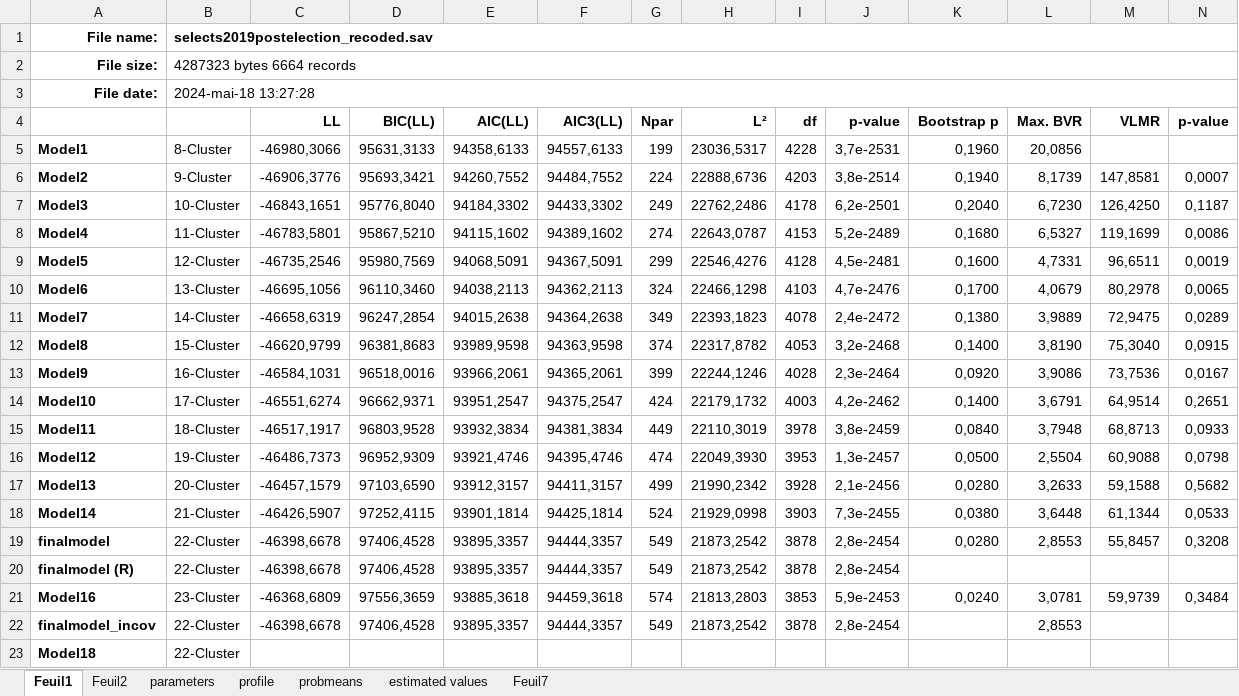
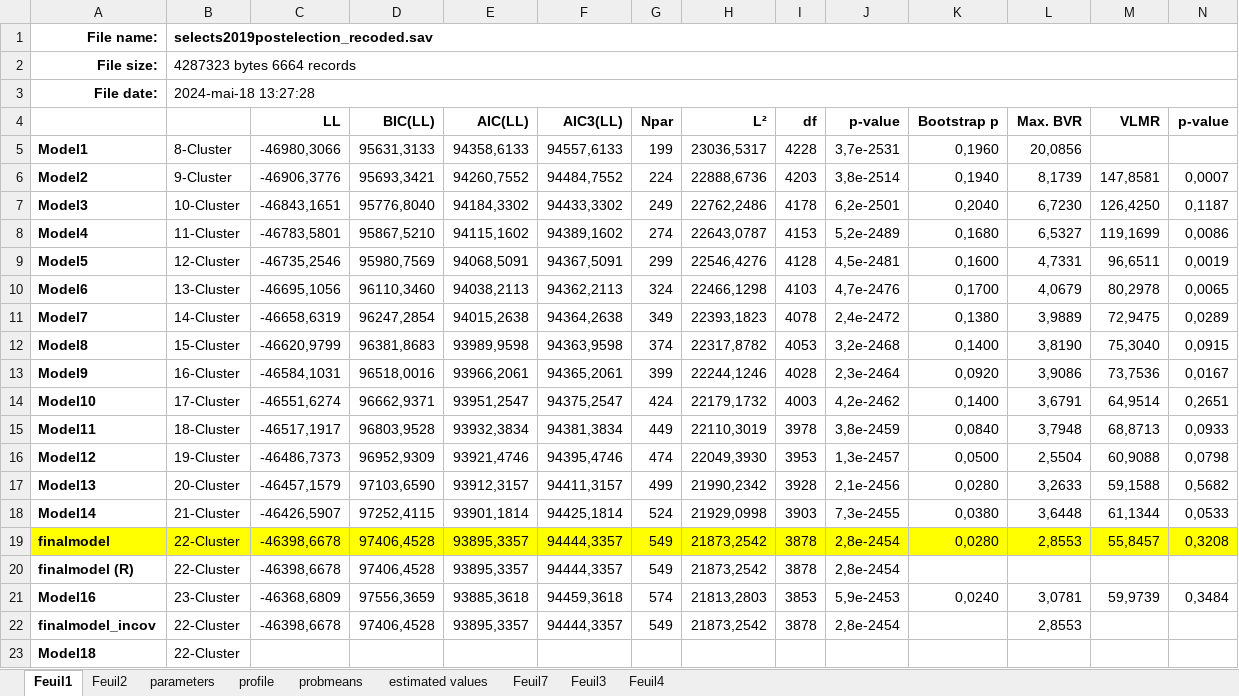
Before and after one commit to Jeylal/master-thesis, an Excel workbook: lca estimations/selects2019Postelection22cl_results.xlsx, sheet Feuil1, drawn as a sheet; only a part is shown; values as stored, in another font and other column widths than the file's, no borders; the diff covers the shown part only; the diff names each change by its address in the sheet, - before the commit and + after, or states it on an @@ line.

```diff
--- a/lca estimations/selects2019Postelection22cl_results.xlsx (sheet Feuil1)
+++ b/lca estimations/selects2019Postelection22cl_results.xlsx (sheet Feuil1)
+sheet tab: Feuil3
+sheet tab: Feuil4
-A19:N19 fill: none
+A19:N19 fill: #FFFF00
```
Also changed, not shown: cell formats elsewhere in this sheet, sheet estimated values, sheet Feuil7.
